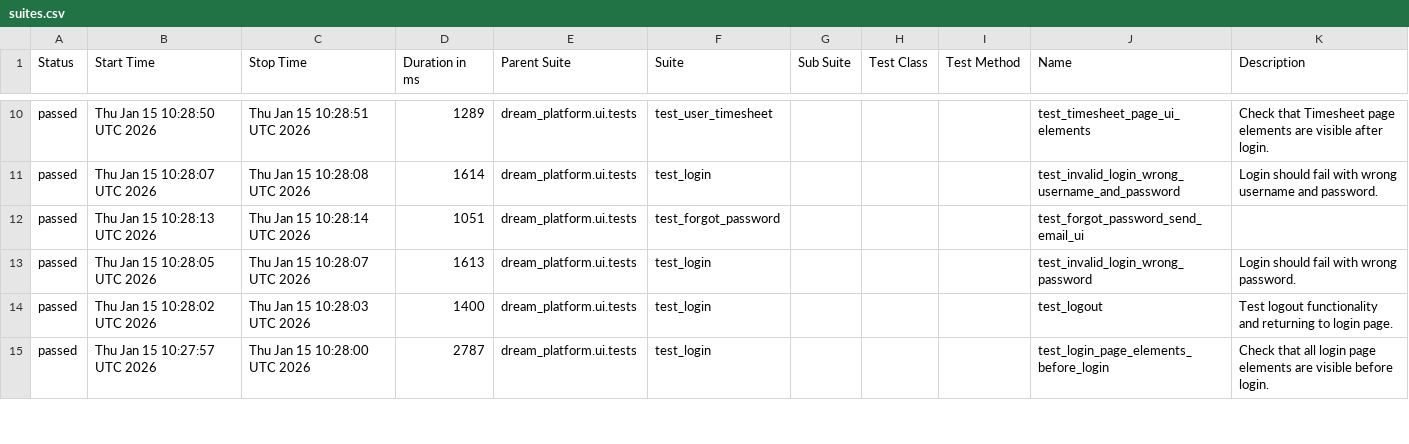
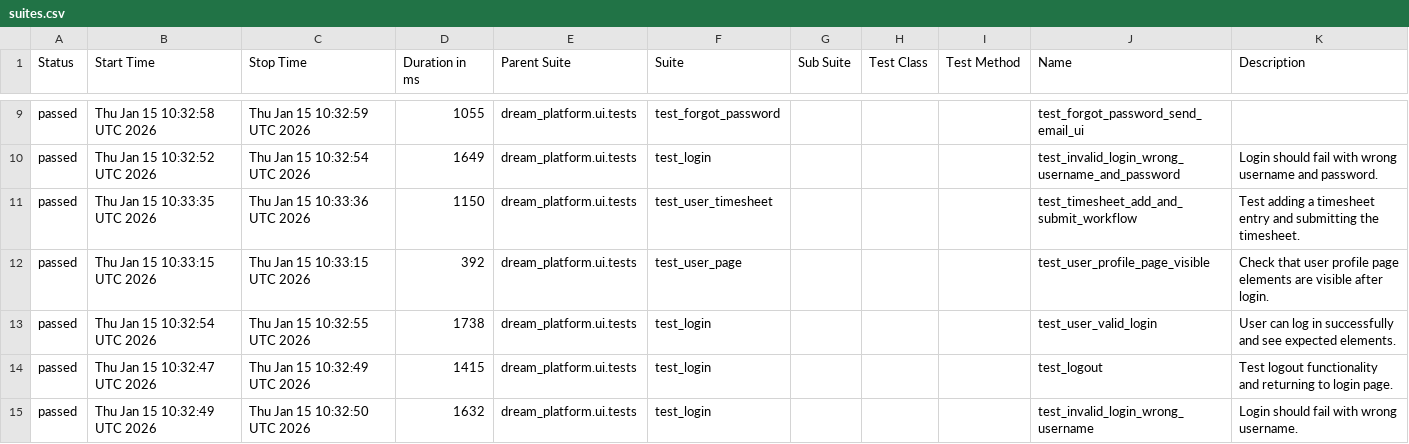
Before and after one commit to YnP-ME/test-automation, a CSV file: allure-report/data/suites.csv, drawn as a sheet; only a part is shown, gaps mark what is left out; the diff covers the shown part only.

```diff
--- a/allure-report/data/suites.csv
+++ b/allure-report/data/suites.csv
@@ -10,6 +9,7 @@
-"passed","Thu Jan 15 10:28:50 UTC 2026","Thu Jan 15 10:28:51 UTC 2026","1289","dream_platform.ui.tests","test_user_timesheet","","","","test_timesheet_page_ui_elements","Check that Timesheet page elements are visible after login."
-"passed","Thu Jan 15 10:28:07 UTC 2026","Thu Jan 15 10:28:08 UTC 2026","1614","dream_platform.ui.tests","test_login","","","","test_invalid_login_wrong_username_and_password","Login should fail with wrong username and password."
-"passed","Thu Jan 15 10:28:13 UTC 2026","Thu Jan 15 10:28:14 UTC 2026","1051","dream_platform.ui.tests","test_forgot_password","","","","test_forgot_password_send_email_ui",""
-"passed","Thu Jan 15 10:28:05 UTC 2026","Thu Jan 15 10:28:07 UTC 2026","1613","dream_platform.ui.tests","test_login","","","","test_invalid_login_wrong_password","Login should fail with wrong password."
-"passed","Thu Jan 15 10:28:02 UTC 2026","Thu Jan 15 10:28:03 UTC 2026","1400","dream_platform.ui.tests","test_login","","","","test_logout","Test logout functionality and returning to login page."
-"passed","Thu Jan 15 10:27:57 UTC 2026","Thu Jan 15 10:28:00 UTC 2026","2787","dream_platform.ui.tests","test_login","","","","test_login_page_elements_before_login","Check that all login page elements are visible before login."
+"passed","Thu Jan 15 10:32:58 UTC 2026","Thu Jan 15 10:32:59 UTC 2026","1055","dream_platform.ui.tests","test_forgot_password","","","","test_forgot_password_send_email_ui",""
+"passed","Thu Jan 15 10:32:52 UTC 2026","Thu Jan 15 10:32:54 UTC 2026","1649","dream_platform.ui.tests","test_login","","","","test_invalid_login_wrong_username_and_password","Login should fail with wrong username and password."
+"passed","Thu Jan 15 10:33:35 UTC 2026","Thu Jan 15 10:33:36 UTC 2026","1150","dream_platform.ui.tests","test_user_timesheet","","","","test_timesheet_add_and_submit_workflow","Test adding a timesheet entry and submitting the timesheet."
+"passed","Thu Jan 15 10:33:15 UTC 2026","Thu Jan 15 10:33:15 UTC 2026","392","dream_platform.ui.tests","test_user_page","","","","test_user_profile_page_visible","Check that user profile page elements are visible after login."
+"passed","Thu Jan 15 10:32:54 UTC 2026","Thu Jan 15 10:32:55 UTC 2026","1738","dream_platform.ui.tests","test_login","","","","test_user_valid_login","User can log in successfully and see expected elements."
+"passed","Thu Jan 15 10:32:47 UTC 2026","Thu Jan 15 10:32:49 UTC 2026","1415","dream_platform.ui.tests","test_login","","","","test_logout","Test logout functionality and returning to login page."
+"passed","Thu Jan 15 10:32:49 UTC 2026","Thu Jan 15 10:32:50 UTC 2026","1632","dream_platform.ui.tests","test_login","","","","test_invalid_login_wrong_username","Login should fail with wrong username."
```
Also changed, not shown: 1 added row, 2 removed rows and 37 edited cells elsewhere in this file, 40 other files.
